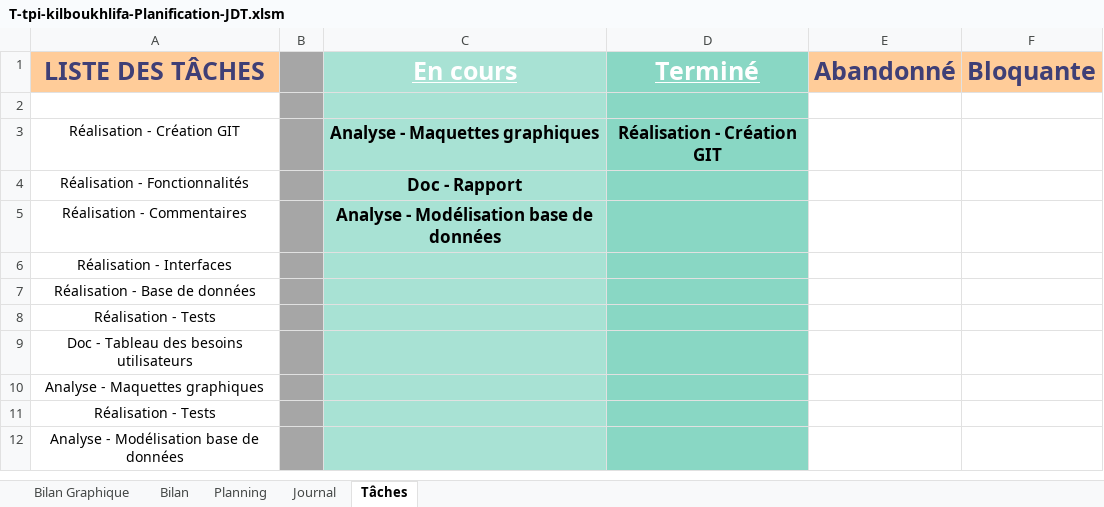
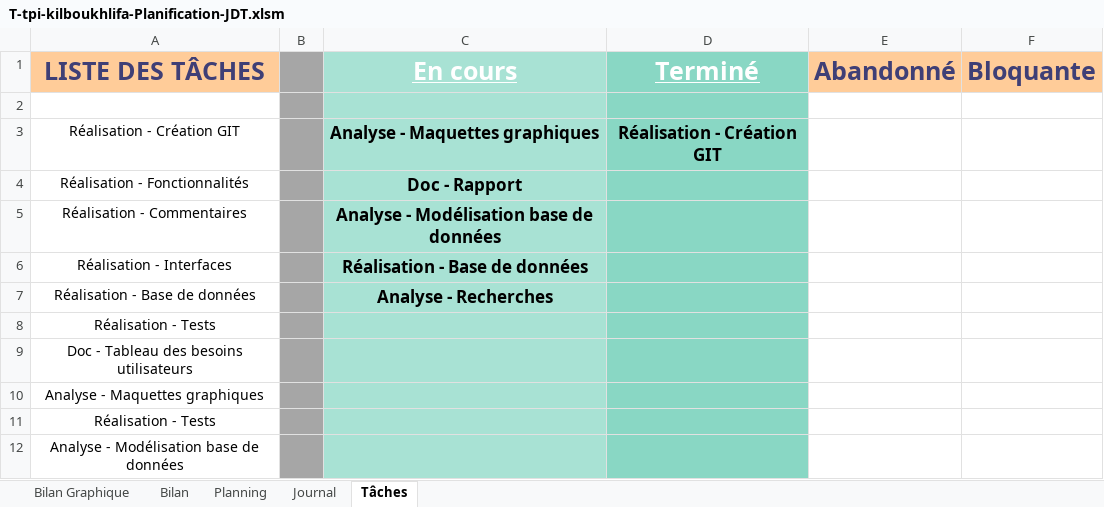
Before and after one commit to KillermyB/TPI_inventaireHabits_BoukhlifaK, an Excel workbook: 2.Journal de travail/T-tpi-kilboukhlifa-Planification-JDT.xlsm, sheet Tâches, drawn as a sheet; values as stored, in another font and other column widths than the file's, no borders; 1 other sheet too large or unreadable and not compared; the diff names each change by its address in the sheet, - before the commit and + after, or states it on an @@ line.

Commit message:
Journée du 07.05.2021
Travail effectué : Planification détaillée, Rapport (Analyse préliminaire), Maquettes graphique de l'application, MCD et début de la création du tableau des besoins utilisateurs. Recherches pour l'analyse.

```diff
--- a/2.Journal de travail/T-tpi-kilboukhlifa-Planification-JDT.xlsm (sheet Tâches)
+++ b/2.Journal de travail/T-tpi-kilboukhlifa-Planification-JDT.xlsm (sheet Tâches)
-C6 (En cours): (empty)
+C6 (En cours): Réalisation - Base de données
-C7 (En cours): (empty)
+C7 (En cours): Analyse - Recherches
```
Also changed, not shown: sheet Journal, formulas that keep their value, charts or pictures, 9 other files.
